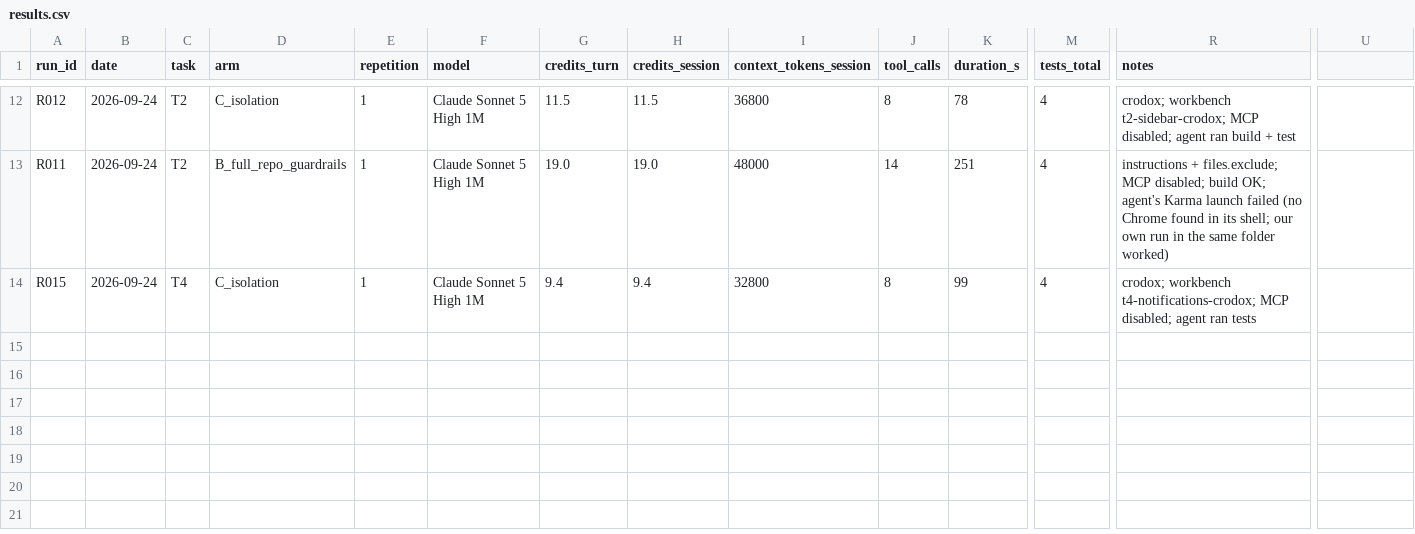
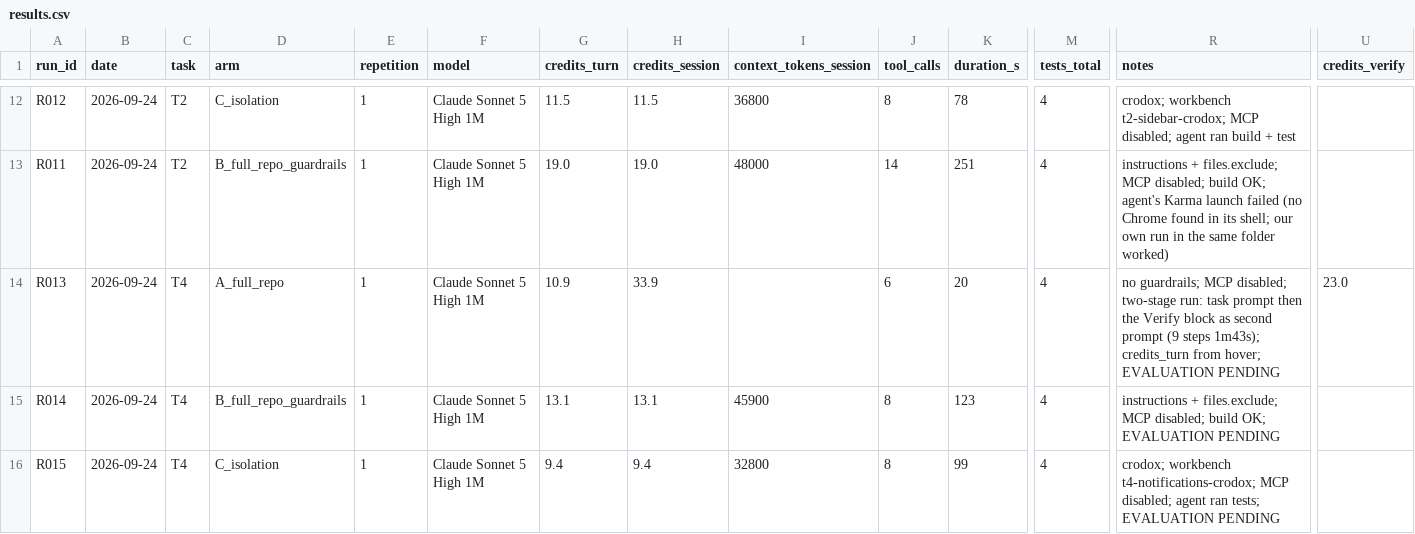
Before and after one commit to A-lbrecb2/task-isolation-benchmark, a CSV file: kit/results/results.csv, drawn as a sheet; only a part is shown, gaps mark what is left out; addresses are those after the commit; rows hold the shown columns only; the diff names each change by its address in the sheet, - before the commit and + after, or states it on an @@ line.

Commit message:
two-stage arm A: verify prompts, credits_verify, stacked A chart

```diff
--- a/kit/results/results.csv
+++ b/kit/results/results.csv
-U1: (empty)
+U1: credits_verify
+row 14: R013 | 2026-09-24 | T4 | A_full_repo | 1 | Claude Sonnet 5 High 1M | 10.9 | 33.9 |  | 6 | 20 | 4 | no guardrails; MCP disabled; two-stage run: task prompt then the Verify block as second prompt (9 steps 1m43s); credits_turn from hover; EVALUATION PENDING | 23.0
+row 15: R014 | 2026-09-24 | T4 | B_full_repo_guardrails | 1 | Claude Sonnet 5 High 1M | 13.1 | 13.1 | 45900 | 8 | 123 | 4 | instructions + files.exclude; MCP disabled; build OK; EVALUATION PENDING
-R16 (notes): …agent ran tests
+R16 (notes): …agent ran tests; EVALUATION PENDING
```
Also changed, not shown: kit/results/results_template.csv, 11 other files.
